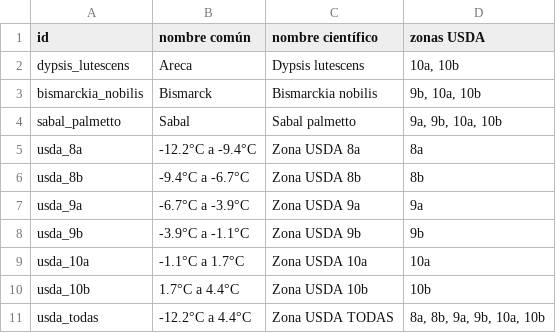
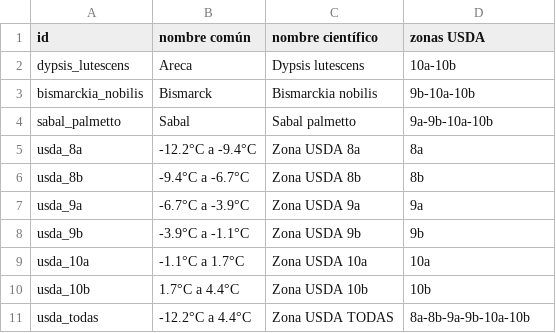
Before and after one commit to PabloVillordo/granpalmera, a CSV file: usda/diccionario-especies.csv, drawn as a sheet; the diff names each change by its address in the sheet, - before the commit and + after, or states it on an @@ line.

Commit message:
v14 add buscado de zonas usda

```diff
--- a/usda/diccionario-especies.csv
+++ b/usda/diccionario-especies.csv
-D2 (zonas USDA): 10a, 10b
+D2 (zonas USDA): 10a-10b
-D3 (zonas USDA): 9b, 10a, 10b
+D3 (zonas USDA): 9b-10a-10b
-D4 (zonas USDA): 9a, 9b, 10a, 10b
+D4 (zonas USDA): 9a-9b-10a-10b
-D11 (zonas USDA): 8a, 8b, 9a, 9b, 10a, 10b
+D11 (zonas USDA): 8a-8b-9a-9b-10a-10b
```
Also changed, not shown: 1 other file.
